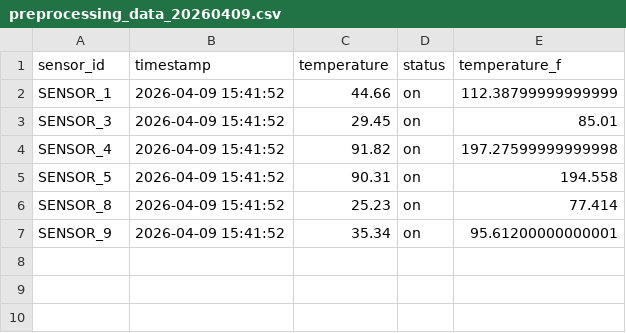
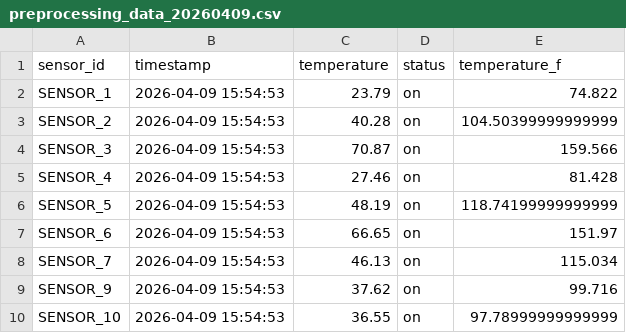
Before and after one commit to hyeongyu-data/airflow-local, a CSV file: dags/data/preprocessing_data_20260409.csv, drawn as a sheet.

```diff
--- a/dags/data/preprocessing_data_20260409.csv
+++ b/dags/data/preprocessing_data_20260409.csv
@@ -1,7 +1,10 @@
 sensor_id,timestamp,temperature,status,temperature_f
-SENSOR_1,2026-04-09 15:41:52,44.66,on,112.38799999999999
-SENSOR_3,2026-04-09 15:41:52,29.45,on,85.01
-SENSOR_4,2026-04-09 15:41:52,91.82,on,197.27599999999998
-SENSOR_5,2026-04-09 15:41:52,90.31,on,194.558
-SENSOR_8,2026-04-09 15:41:52,25.23,on,77.414
-SENSOR_9,2026-04-09 15:41:52,35.34,on,95.61200000000001
+SENSOR_1,2026-04-09 15:54:53,23.79,on,74.822
+SENSOR_2,2026-04-09 15:54:53,40.28,on,104.50399999999999
+SENSOR_3,2026-04-09 15:54:53,70.87,on,159.566
+SENSOR_4,2026-04-09 15:54:53,27.46,on,81.428
+SENSOR_5,2026-04-09 15:54:53,48.19,on,118.74199999999999
+SENSOR_6,2026-04-09 15:54:53,66.65,on,151.97
+SENSOR_7,2026-04-09 15:54:53,46.13,on,115.034
+SENSOR_9,2026-04-09 15:54:53,37.62,on,99.716
+SENSOR_10,2026-04-09 15:54:53,36.55,on,97.78999999999999
```
Also changed, not shown: 2 other files.
